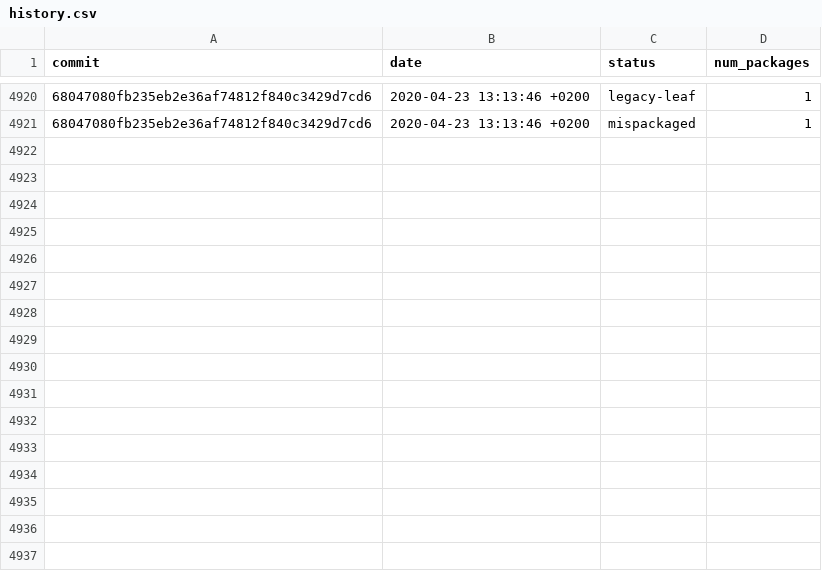
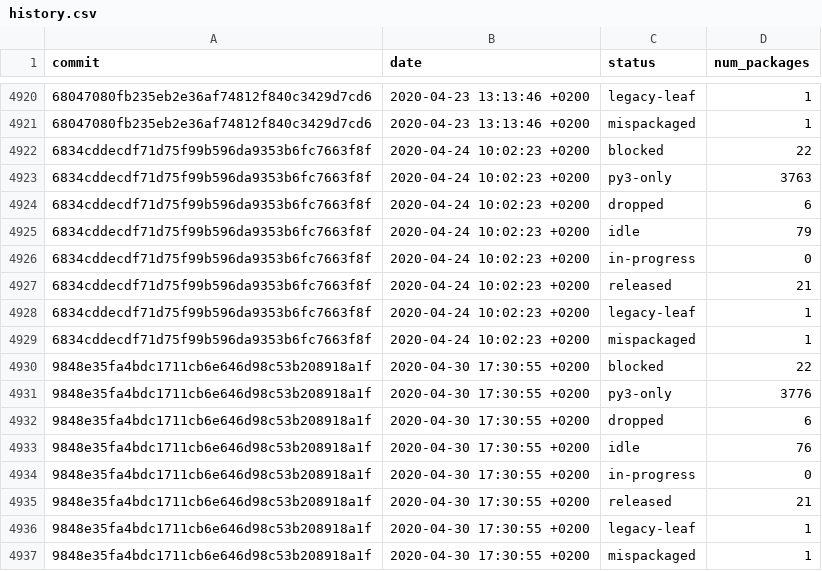
Before and after one commit to fedora-python/portingdb, a CSV file: data/history.csv, drawn as a sheet; only a part is shown, gaps mark what is left out; the diff names each change by its address in the sheet, - before the commit and + after, or states it on an @@ line.

Commit message:
Update history, badges, maintainers, orphans

```diff
--- a/data/history.csv
+++ b/data/history.csv
+row 4922: 6834cddecdf71d75f99b596da9353b6fc7663f8f | 2020-04-24 10:02:23 +0200 | blocked | 22
+row 4923: 6834cddecdf71d75f99b596da9353b6fc7663f8f | 2020-04-24 10:02:23 +0200 | py3-only | 3763
+row 4924: 6834cddecdf71d75f99b596da9353b6fc7663f8f | 2020-04-24 10:02:23 +0200 | dropped | 6
+row 4925: 6834cddecdf71d75f99b596da9353b6fc7663f8f | 2020-04-24 10:02:23 +0200 | idle | 79
+row 4926: 6834cddecdf71d75f99b596da9353b6fc7663f8f | 2020-04-24 10:02:23 +0200 | in-progress | 0
+row 4927: 6834cddecdf71d75f99b596da9353b6fc7663f8f | 2020-04-24 10:02:23 +0200 | released | 21
+row 4928: 6834cddecdf71d75f99b596da9353b6fc7663f8f | 2020-04-24 10:02:23 +0200 | legacy-leaf | 1
+row 4929: 6834cddecdf71d75f99b596da9353b6fc7663f8f | 2020-04-24 10:02:23 +0200 | mispackaged | 1
+row 4930: 9848e35fa4bdc1711cb6e646d98c53b208918a1f | 2020-04-30 17:30:55 +0200 | blocked | 22
+row 4931: 9848e35fa4bdc1711cb6e646d98c53b208918a1f | 2020-04-30 17:30:55 +0200 | py3-only | 3776
+row 4932: 9848e35fa4bdc1711cb6e646d98c53b208918a1f | 2020-04-30 17:30:55 +0200 | dropped | 6
+row 4933: 9848e35fa4bdc1711cb6e646d98c53b208918a1f | 2020-04-30 17:30:55 +0200 | idle | 76
+row 4934: 9848e35fa4bdc1711cb6e646d98c53b208918a1f | 2020-04-30 17:30:55 +0200 | in-progress | 0
+row 4935: 9848e35fa4bdc1711cb6e646d98c53b208918a1f | 2020-04-30 17:30:55 +0200 | released | 21
+row 4936: 9848e35fa4bdc1711cb6e646d98c53b208918a1f | 2020-04-30 17:30:55 +0200 | legacy-leaf | 1
+row 4937: 9848e35fa4bdc1711cb6e646d98c53b208918a1f | 2020-04-30 17:30:55 +0200 | mispackaged | 1
```
Also changed, not shown: 2 other files.
